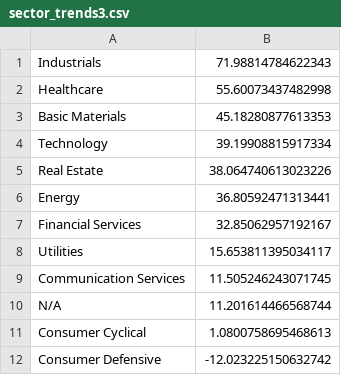
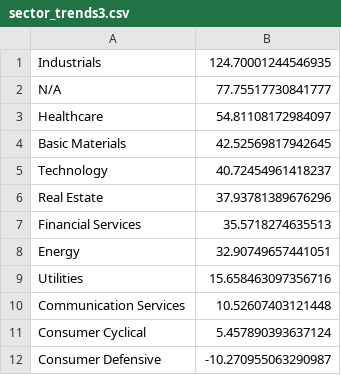
Before and after one commit to Botsie696/Stokks, a CSV file: sector_trends3.csv, drawn as a sheet.

```diff
--- a/sector_trends3.csv
+++ b/sector_trends3.csv
@@ -1,12 +1,12 @@
-Industrials,71.98814784622343
-Healthcare,55.60073437482998
-Basic Materials,45.18280877613353
-Technology,39.19908815917334
-Real Estate,38.064740613023226
-Energy,36.80592471313441
-Financial Services,32.85062957192167
-Utilities,15.653811395034117
-Communication Services,11.505246243071745
-N/A,11.201614466568744
-Consumer Cyclical,1.0800758695468613
-Consumer Defensive,-12.023225150632742
+Industrials,124.70001244546935
+N/A,77.75517730841777
+Healthcare,54.81108172984097
+Basic Materials,42.52569817942645
+Technology,40.72454961418237
+Real Estate,37.93781389676296
+Financial Services,35.5718274635513
+Energy,32.90749657441051
+Utilities,15.658463097356716
+Communication Services,10.52607403121448
+Consumer Cyclical,5.457890393637124
+Consumer Defensive,-10.270955063290987
```
Also changed, not shown: industry_trends1.csv, industry_trends3.csv, 4 other files.
